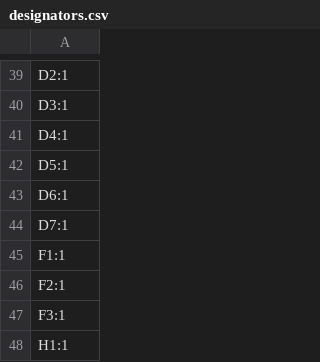
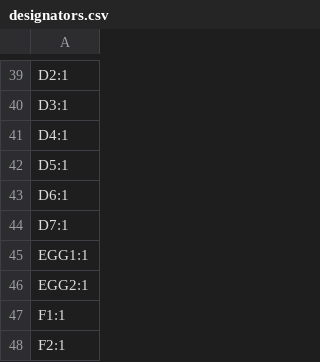
Before and after one commit to MaverickUK/HDDSynthPro, a CSV file: hardware/production/designators.csv, drawn as a sheet; only a part is shown, gaps mark what is left out; the shorter side is filled out with more unchanged rows; the diff names each change by its address in the sheet, - before the commit and + after, or states it on an @@ line.

```diff
--- a/hardware/production/designators.csv
+++ b/hardware/production/designators.csv
+row 45: EGG1:1
+row 46: EGG2:1
```
Also changed, not shown: 10 other files.
